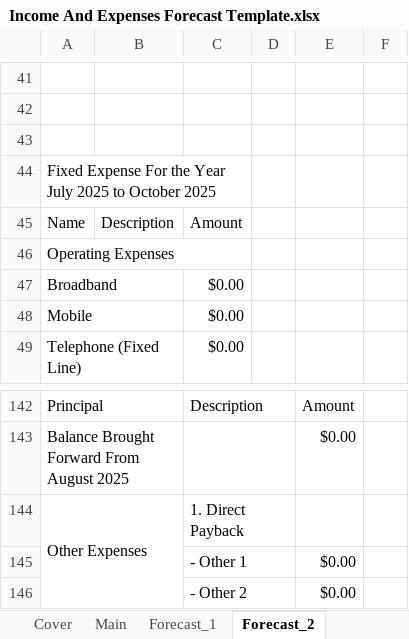
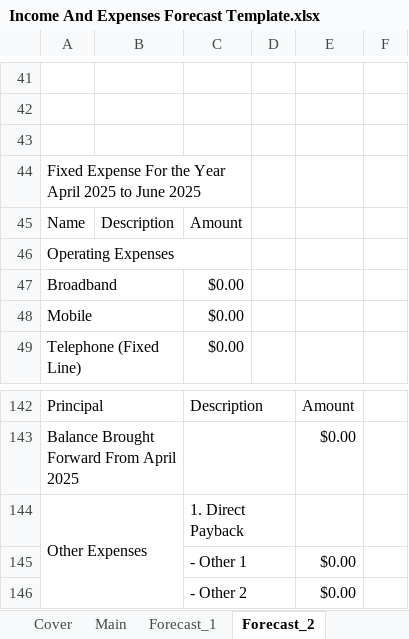
Before and after one commit to tangsinglun/Income-And-Expenditure-Forecast, an Excel workbook: Income And Expenses Forecast Template.xlsx, sheet Forecast_2, drawn as a sheet; only a part is shown, gaps mark what is left out; values as stored, in another font and other column widths than the file's, no cell formats; conditional formats not drawn; the diff covers the shown part only; the diff names each change by its address in the sheet, - before the commit and + after, or states it on an @@ line.

```diff
--- a/Income And Expenses Forecast Template.xlsx (sheet Forecast_2)
+++ b/Income And Expenses Forecast Template.xlsx (sheet Forecast_2)
-A44: …the Year July 2025 to October 2025
+A44: …the Year April 2025 to June 2025
-A143: Balance Brought Forward From August 2025
+A143: Balance Brought Forward From April 2025
```
Also changed, not shown: 2 added rows, 2 removed rows, 11 edited cells and merged cells elsewhere in this sheet, sheet Forecast_1, sheet Main, sheet Forecast_3, sheet Forecast_14, sheet Forecast_10, sheet Forecast_16, 10 more sheets, cell formats, formulas that keep their value.
